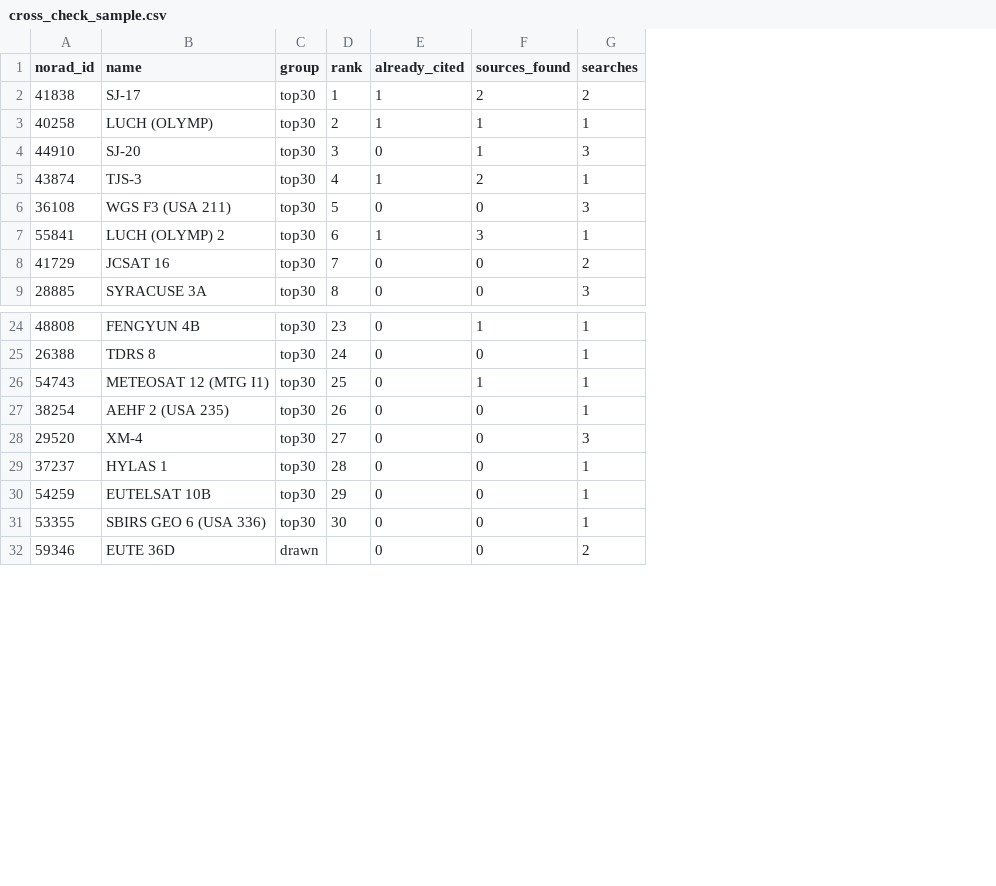
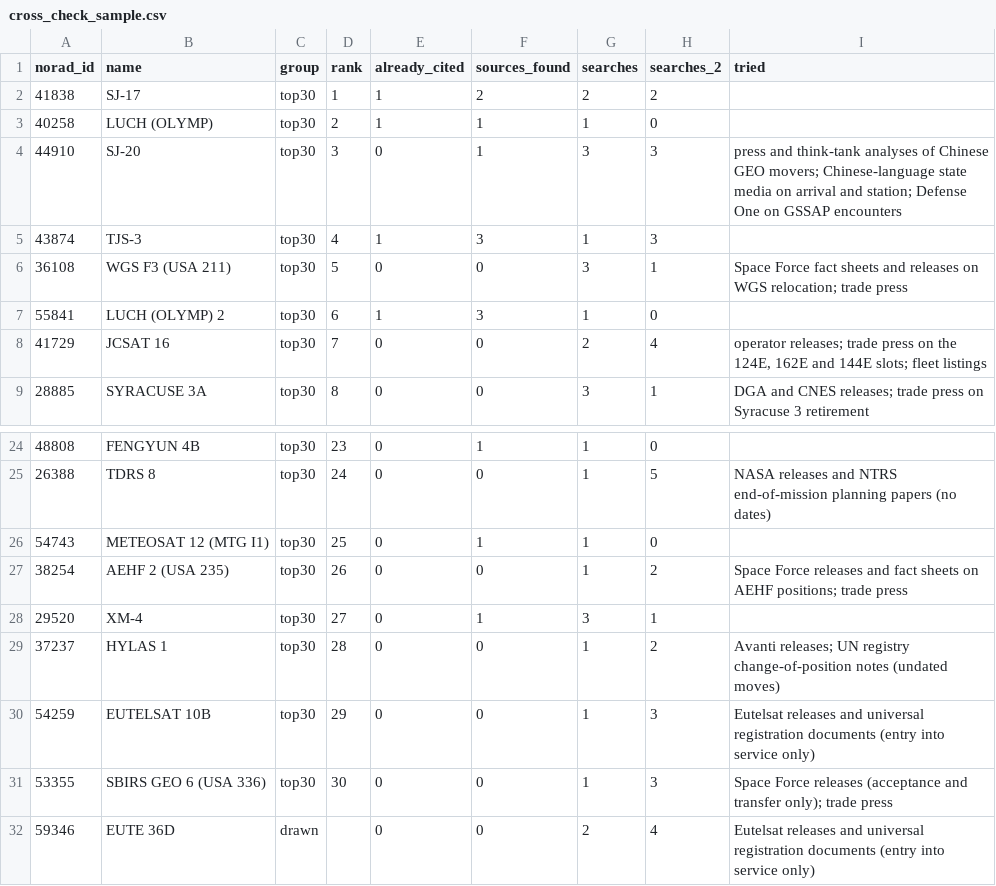
Before and after one commit to GabrielEzerzer/orbit-watch, a CSV file: groundtruth/cross_check_sample.csv, drawn as a sheet; only a part is shown, gaps mark what is left out; the diff names each change by its address in the sheet, - before the commit and + after, or states it on an @@ line.

```diff
--- a/groundtruth/cross_check_sample.csv
+++ b/groundtruth/cross_check_sample.csv
+column H (searches_2), rows 2-9: 2 | 0 | 3 | 3 | 1 | 0 | 4 | 1; rows 24-32: 0 | 5 | 0 | 2 | 1 | 2 | 3 | 3 | 4
+column I (tried), rows 4-9: press and think-tank analyses of Chinese GEO movers; Chinese-language state media on arrival and station; Defense One on GSSAP encounters |  | Space Force fact sheets and releases on WGS relocation; trade press |  | operator releases; trade press on the 124E, 162E and 144E slots; fleet listings | DGA and CNES releases; trade press on Syracuse 3 retirement; rows 25-32: NASA releases and NTRS end-of-mission planning papers (no dates) |  | Space Force releases and fact sheets on AEHF positions; trade press |  | Avanti releases; UN registry change-of-position notes (undated moves) | Eutelsat releases and universal registration documents (entry into service only) | Space Force releases (acceptance and transfer only); trade press | Eutelsat releases and universal registration documents (entry into service only)
-F5 (sources_found): 2
+F5 (sources_found): 3
-F28 (sources_found): 0
+F28 (sources_found): 1
```
Also changed, not shown: groundtruth/cross_check.csv, 1 other file.
